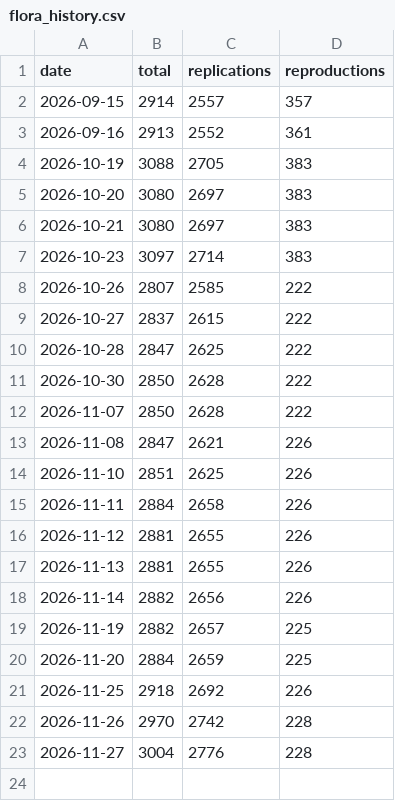
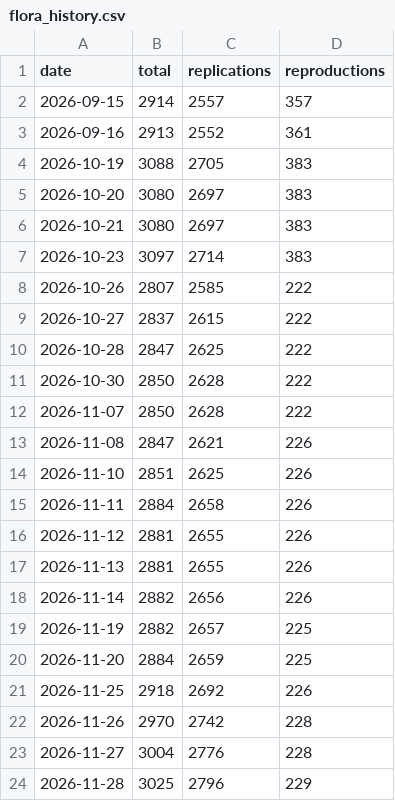
Before and after one commit to forrtproject/flora-validation, a CSV file: output/flora_history.csv, drawn as a sheet; the diff names each change by its address in the sheet, - before the commit and + after, or states it on an @@ line.

```diff
--- a/output/flora_history.csv
+++ b/output/flora_history.csv
+row 24: 2026-11-28 | 3025 | 2796 | 229
```
Also changed, not shown: 8 other files.
